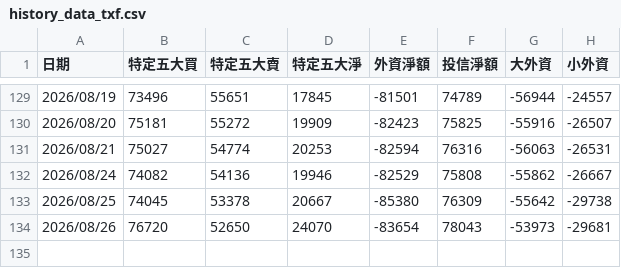
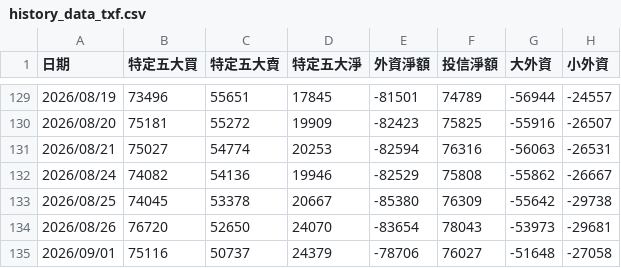
Before and after one commit to samchang-1220/taifex-capital-tracker, a CSV file: history_data_txf.csv, drawn as a sheet; only a part is shown, gaps mark what is left out; the diff names each change by its address in the sheet, - before the commit and + after, or states it on an @@ line.

```diff
--- a/history_data_txf.csv
+++ b/history_data_txf.csv
+row 135: 2026/09/01 | 75116 | 50737 | 24379 | -78706 | 76027 | -51648 | -27058
```
Also changed, not shown: history_data_unf.csv.
